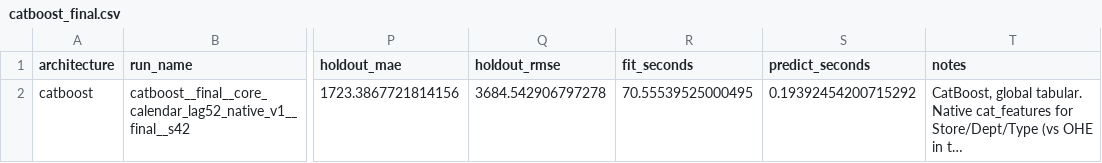
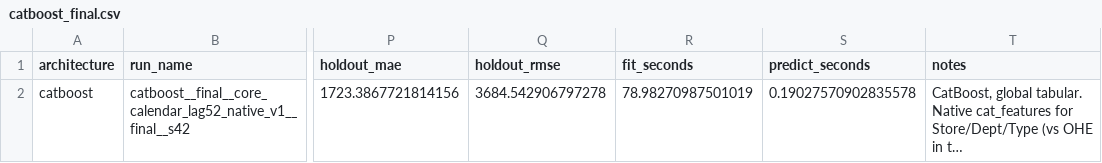
Before and after one commit to lukaxizo5/walmart-store-sales-forecasting, a CSV file: reports/tables/catboost_final.csv, drawn as a sheet; only a part is shown, gaps mark what is left out; long unchanged cells end in …; the diff names each change by its address in the sheet, - before the commit and + after, or states it on an @@ line.

Commit message:
catboost update

```diff
--- a/reports/tables/catboost_final.csv
+++ b/reports/tables/catboost_final.csv
-R2 (fit_seconds): 70.55539525000495
+R2 (fit_seconds): 78.98270987501019
-S2 (predict_seconds): 0.19392454200715292
+S2 (predict_seconds): 0.19027570902835578
```
Also changed, not shown: 1 other file.
